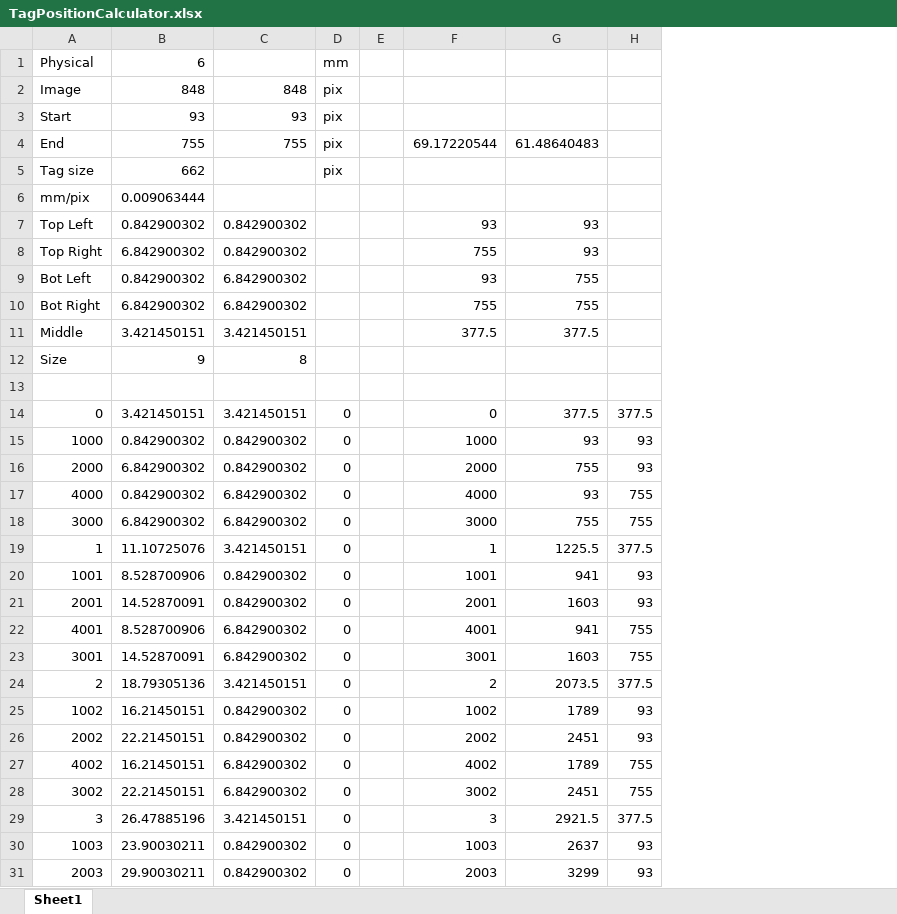
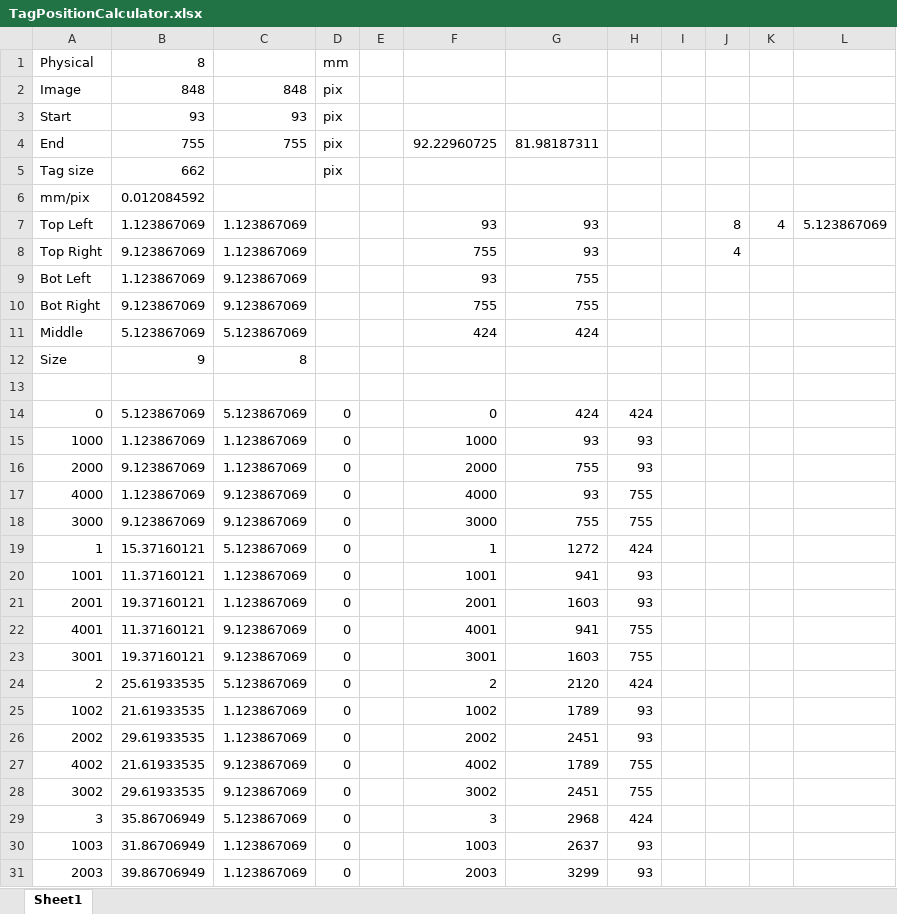
Before and after one commit to thompson318/niftycal, an Excel workbook: Testing/Data/AprilTags/TagPositionCalculator.xlsx, sheet Sheet1, drawn as a sheet; only a part is shown; values as stored, in another font and other column widths than the file's, no borders; removed rows and columns are numbered as before the commit, all else as after; the diff covers the shown part only; the diff names each change by its address in the sheet, - before the commit and + after, or states it on an @@ line.

Commit message:
Issue #23: Fix AprilTags ref data - centres were off???

```diff
--- a/Testing/Data/AprilTags/TagPositionCalculator.xlsx (sheet Sheet1)
+++ b/Testing/Data/AprilTags/TagPositionCalculator.xlsx (sheet Sheet1)
-column B, rows 1-31: 6 | 848 | 93 | 755 | 662 | 0.009063444 | 0.842900302 | 6.842900302 | 0.842900302 | 6.842900302 | 3.421450151 | 9 |  | 3.421450151 | 0.842900302 | 6.842900302 | 0.842900302 | 6.842900302 | 11.10725076 | 8.528700906 | 14.52870091 | 8.528700906 | 14.52870091 | 18.79305136 | 16.21450151 | 22.21450151 | 16.21450151 | 22.21450151 | 26.47885196 | 23.90030211 | 29.90030211
-column C, rows 2-31: 848 | 93 | 755 |  |  | 0.842900302 | 0.842900302 | 6.842900302 | 6.842900302 | 3.421450151 | 8 |  | 3.421450151 | 0.842900302 | 0.842900302 | 6.842900302 | 6.842900302 | 3.421450151 | 0.842900302 | 0.842900302 | 6.842900302 | 6.842900302 | 3.421450151 | 0.842900302 | 0.842900302 | 6.842900302 | 6.842900302 | 3.421450151 | 0.842900302 | 0.842900302
+column B, rows 1-31: 8 | 848 | 93 | 755 | 662 | 0.012084592 | 1.123867069 | 9.123867069 | 1.123867069 | 9.123867069 | 5.123867069 | 9 |  | 5.123867069 | 1.123867069 | 9.123867069 | 1.123867069 | 9.123867069 | 15.37160121 | 11.37160121 | 19.37160121 | 11.37160121 | 19.37160121 | 25.61933535 | 21.61933535 | 29.61933535 | 21.61933535 | 29.61933535 | 35.86706949 | 31.86706949 | 39.86706949
+column C, rows 2-31: 848 | 93 | 755 |  |  | 1.123867069 | 1.123867069 | 9.123867069 | 9.123867069 | 5.123867069 | 8 |  | 5.123867069 | 1.123867069 | 1.123867069 | 9.123867069 | 9.123867069 | 5.123867069 | 1.123867069 | 1.123867069 | 9.123867069 | 9.123867069 | 5.123867069 | 1.123867069 | 1.123867069 | 9.123867069 | 9.123867069 | 5.123867069 | 1.123867069 | 1.123867069
+column I, empty
+column J, rows 7-8: 8 | 4
+column K, row 7: 4
+column L, row 7: 5.123867069
-F4: 69.17220544
+F4: 92.22960725
-G4: 61.48640483
+G4: 81.98187311
-F11: 377.5
+F11: 424
-G11: 377.5
+G11: 424
-G14: 377.5
+G14: 424
-H14: 377.5
+H14: 424
-G19: 1225.5
+G19: 1272
-H19: 377.5
+H19: 424
-G24: 2073.5
+G24: 2120
-H24: 377.5
+H24: 424
-G29: 2921.5
+G29: 2968
-H29: 377.5
+H29: 424
```
Also changed, not shown: 136 edited cells elsewhere in this sheet, 7 other files.
